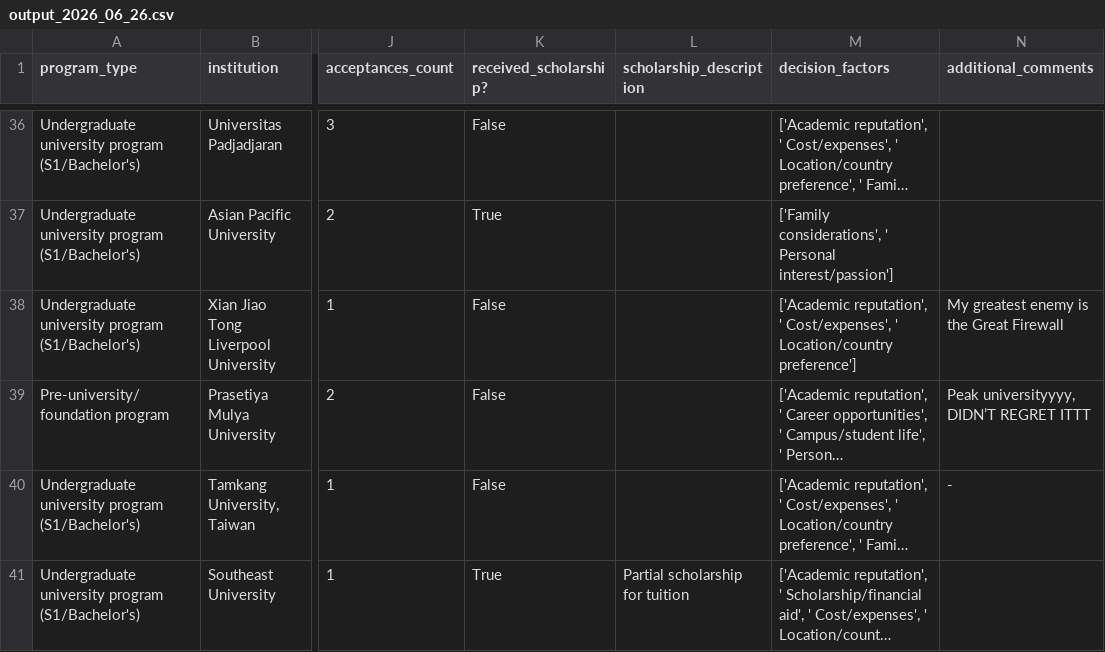
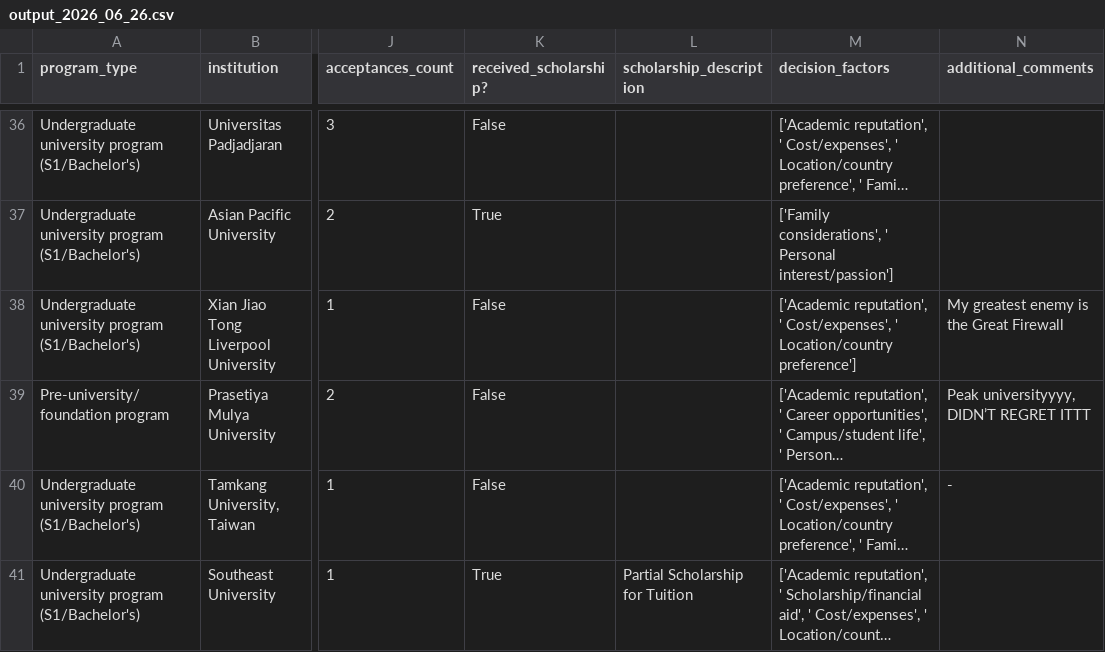
Before and after one commit to devinlin89/narada-university-dashboard, a CSV file: data/processed/output_2026_06_26.csv, drawn as a sheet; only a part is shown, gaps mark what is left out; long unchanged cells end in …; the diff covers the shown part only; the diff names each change by its address in the sheet, - before the commit and + after, or states it on an @@ line.

```diff
--- a/data/processed/output_2026_06_26.csv
+++ b/data/processed/output_2026_06_26.csv
-L41 (scholarship_description): Partial scholarship for tuition
+L41 (scholarship_description): Partial Scholarship for Tuition
```
Also changed, not shown: 12 edited cells elsewhere in this file, 5 other files.
